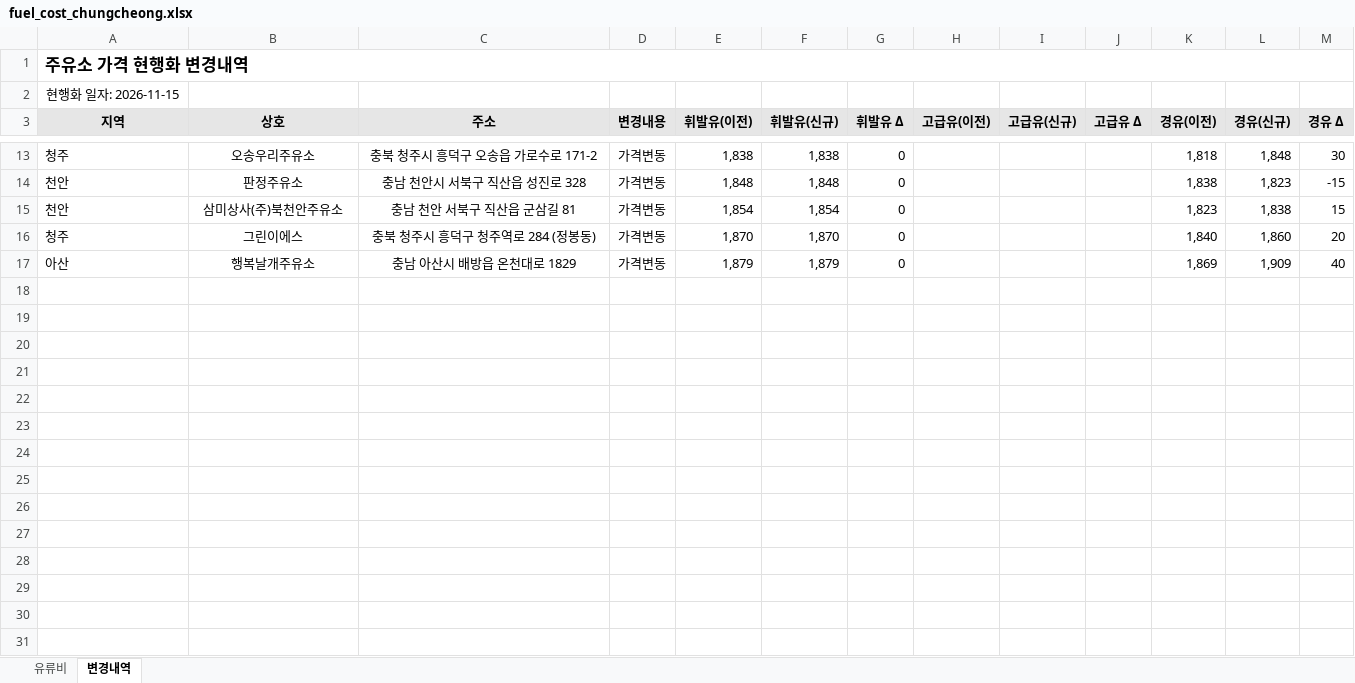
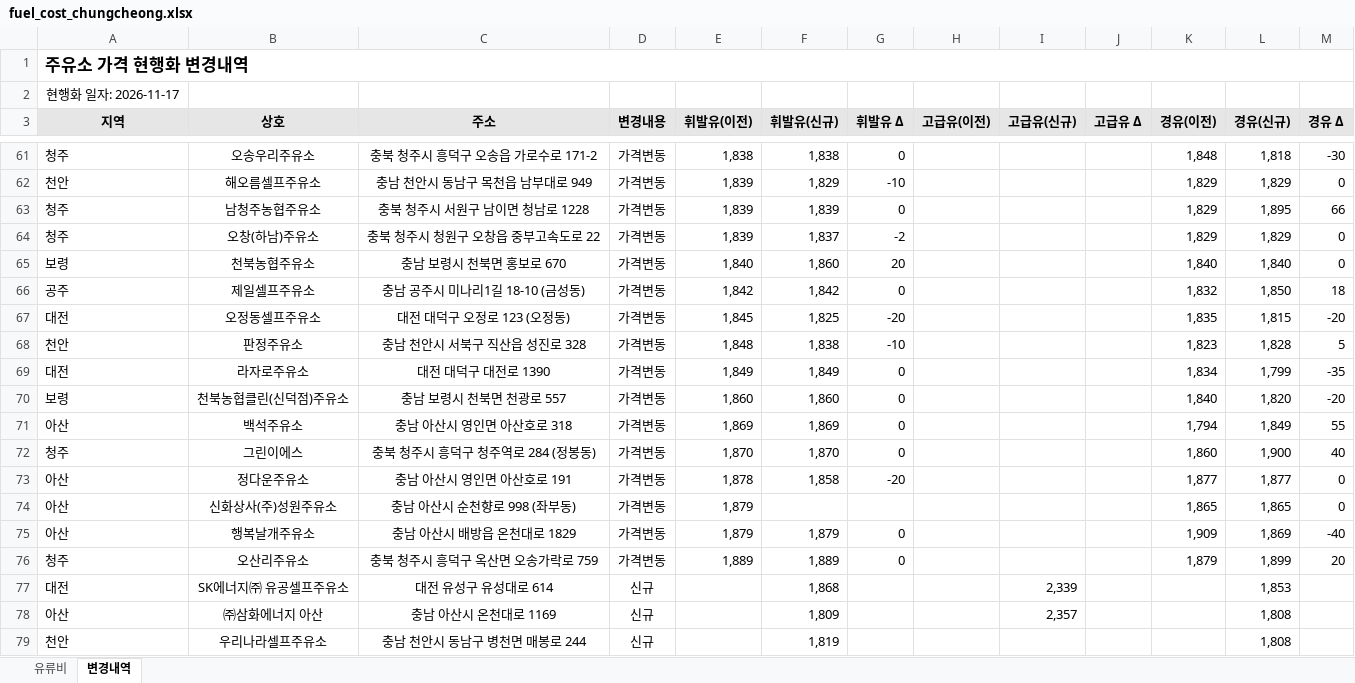
Before and after one commit to krwizxp/fcupdater, an Excel workbook: fuel_cost_chungcheong.xlsx, sheet 변경내역, drawn as a sheet; only a part is shown, gaps mark what is left out; values as stored, in another font and other column widths than the file's, no borders; conditional formats not drawn; removed rows and columns are numbered as before the commit, all else as after; the diff covers the shown part only; the diff names each change by its address in the sheet, - before the commit and + after, or states it on an @@ line.

```diff
--- a/fuel_cost_chungcheong.xlsx (sheet 변경내역)
+++ b/fuel_cost_chungcheong.xlsx (sheet 변경내역)
-A2 (지역): 현행화 일자: 2026-11-15
+A2 (지역): 현행화 일자: 2026-11-17
-K61 (경유(이전)): 1,818
+K61 (경유(이전)): 1,848
-L61 (경유(신규)): 1,848
+L61 (경유(신규)): 1,818
-M61 (경유 Δ): 30
+M61 (경유 Δ): -30
+row 62: 천안 | 해오름셀프주유소 | 충남 천안시 동남구 목천읍 남부대로 949 | 가격변동 | 1,839 | 1,829 | -10 |  |  |  | 1,829 | 1,829 | 0
+row 63: 청주 | 남청주농협주유소 | 충북 청주시 서원구 남이면 청남로 1228 | 가격변동 | 1,839 | 1,839 | 0 |  |  |  | 1,829 | 1,895 | 66
+row 64: 청주 | 오창(하남)주유소 | 충북 청주시 청원구 오창읍 중부고속도로 22 | 가격변동 | 1,839 | 1,837 | -2 |  |  |  | 1,829 | 1,829 | 0
+row 65: 보령 | 천북농협주유소 | 충남 보령시 천북면 홍보로 670 | 가격변동 | 1,840 | 1,860 | 20 |  |  |  | 1,840 | 1,840 | 0
+row 66: 공주 | 제일셀프주유소 | 충남 공주시 미나리1길 18-10 (금성동) | 가격변동 | 1,842 | 1,842 | 0 |  |  |  | 1,832 | 1,850 | 18
+row 67: 대전 | 오정동셀프주유소 | 대전 대덕구 오정로 123 (오정동) | 가격변동 | 1,845 | 1,825 | -20 |  |  |  | 1,835 | 1,815 | -20
-F68 (휘발유(신규)): 1,848
+F68 (휘발유(신규)): 1,838
-G68 (휘발유 Δ): 0
+G68 (휘발유 Δ): -10
-K68 (경유(이전)): 1,838
+K68 (경유(이전)): 1,823
-L68 (경유(신규)): 1,823
+L68 (경유(신규)): 1,828
-M68 (경유 Δ): -15
+M68 (경유 Δ): 5
-row 15: 천안 | 삼미상사(주)북천안주유소 | 충남 천안 서북구 직산읍 군삼길 81 | 가격변동 | 1,854 | 1,854 | 0 |  |  |  | 1,823 | 1,838 | 15
+row 69: 대전 | 라자로주유소 | 대전 대덕구 대전로 1390 | 가격변동 | 1,849 | 1,849 | 0 |  |  |  | 1,834 | 1,799 | -35
+row 70: 보령 | 천북농협클린(신덕점)주유소 | 충남 보령시 천북면 천광로 557 | 가격변동 | 1,860 | 1,860 | 0 |  |  |  | 1,840 | 1,820 | -20
+row 71: 아산 | 백석주유소 | 충남 아산시 영인면 아산호로 318 | 가격변동 | 1,869 | 1,869 | 0 |  |  |  | 1,794 | 1,849 | 55
-K72 (경유(이전)): 1,840
+K72 (경유(이전)): 1,860
-L72 (경유(신규)): 1,860
+L72 (경유(신규)): 1,900
-M72 (경유 Δ): 20
+M72 (경유 Δ): 40
+row 73: 아산 | 정다운주유소 | 충남 아산시 영인면 아산호로 191 | 가격변동 | 1,878 | 1,858 | -20 |  |  |  | 1,877 | 1,877 | 0
+row 74: 아산 | 신화상사(주)성원주유소 | 충남 아산시 순천향로 998 (좌부동) | 가격변동 | 1,879 |  |  |  |  |  | 1,865 | 1,865 | 0
-K75 (경유(이전)): 1,869
+K75 (경유(이전)): 1,909
-L75 (경유(신규)): 1,909
+L75 (경유(신규)): 1,869
-M75 (경유 Δ): 40
+M75 (경유 Δ): -40
+row 76: 청주 | 오산리주유소 | 충북 청주시 흥덕구 옥산면 오송가락로 759 | 가격변동 | 1,889 | 1,889 | 0 |  |  |  | 1,879 | 1,899 | 20
+row 77: 대전 | SK에너지㈜ 유공셀프주유소 | 대전 유성구 유성대로 614 | 신규 |  | 1,868 |  |  | 2,339 |  |  | 1,853
+row 78: 아산 | ㈜삼화에너지 아산 | 충남 아산시 온천대로 1169 | 신규 |  | 1,809 |  |  | 2,357 |  |  | 1,808
+row 79: 천안 | 우리나라셀프주유소 | 충남 천안시 동남구 병천면 매봉로 244 | 신규 |  | 1,819 |  |  |  |  |  | 1,808
```
Also changed, not shown: 56 added rows, 8 removed rows and 6 edited cells elsewhere in this sheet, sheet 유류비, formulas that keep their value.
